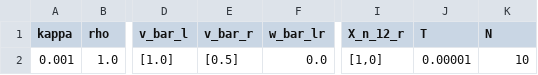
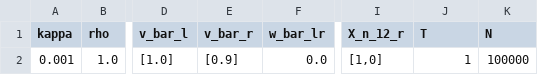
Before and after one commit to Michele-s-team/finite_elements, a CSV file: dynamics/lagrangian_approach/one_dimension/parameters_bc_line.csv, drawn as a sheet; only a part is shown, gaps mark what is left out; the diff names each change by its address in the sheet, - before the commit and + after, or states it on an @@ line.

Commit message:
With these parameter configuration it runs fine for a given time and it gives a reasonable membrane dynamics

```diff
--- a/dynamics/lagrangian_approach/one_dimension/parameters_bc_line.csv
+++ b/dynamics/lagrangian_approach/one_dimension/parameters_bc_line.csv
-E2 (v_bar_r): [0.5]
+E2 (v_bar_r): [0.9]
-J2 (T): 0.00001
+J2 (T): 1
-K2 (N): 10
+K2 (N): 100000
```
